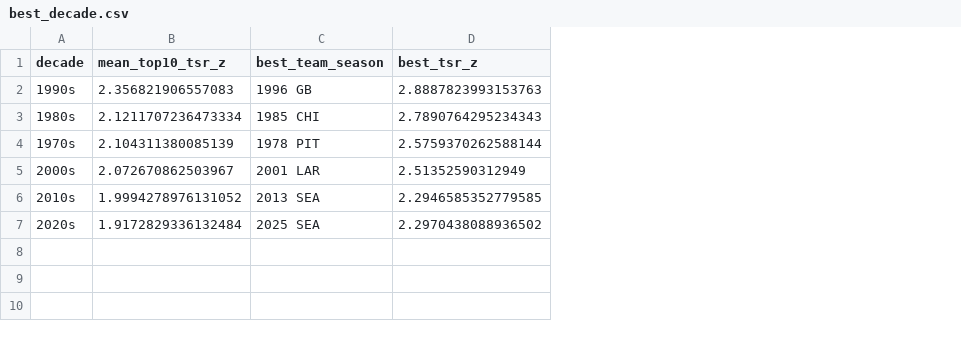
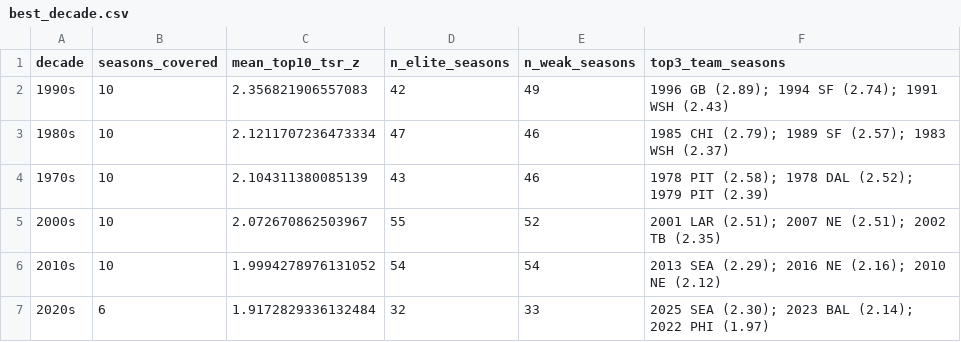
Before and after one commit to 1EyeBiney/gridiron-greatness-rating, a CSV file: data/processed/queries/best_decade.csv, drawn as a sheet; removed rows and columns are numbered as before the commit, all else as after; the diff names each change by its address in the sheet, - before the commit and + after, or states it on an @@ line.

```diff
--- a/data/processed/queries/best_decade.csv
+++ b/data/processed/queries/best_decade.csv
+column B (seasons_covered), rows 2-7: 10 | 10 | 10 | 10 | 10 | 6
-column C (best_team_season), rows 2-7: 1996 GB | 1985 CHI | 1978 PIT | 2001 LAR | 2013 SEA | 2025 SEA
-column D (best_tsr_z), rows 2-7: 2.8887823993153763 | 2.7890764295234343 | 2.5759370262588144 | 2.51352590312949 | 2.2946585352779585 | 2.2970438088936502
+column D (n_elite_seasons), rows 2-7: 42 | 47 | 43 | 55 | 54 | 32
+column E (n_weak_seasons), rows 2-7: 49 | 46 | 46 | 52 | 54 | 33
+column F (top3_team_seasons), rows 2-7: 1996 GB (2.89); 1994 SF (2.74); 1991 WSH (2.43) | 1985 CHI (2.79); 1989 SF (2.57); 1983 WSH (2.37) | 1978 PIT (2.58); 1978 DAL (2.52); 1979 PIT (2.39) | 2001 LAR (2.51); 2007 NE (2.51); 2002 TB (2.35) | 2013 SEA (2.29); 2016 NE (2.16); 2010 NE (2.12) | 2025 SEA (2.30); 2023 BAL (2.14); 2022 PHI (1.97)
```
Also changed, not shown: data/processed/queries/greatest_conference_imbalance.csv, data/processed/queries/records_that_most_overstated_strength.csv, 9 other files.
